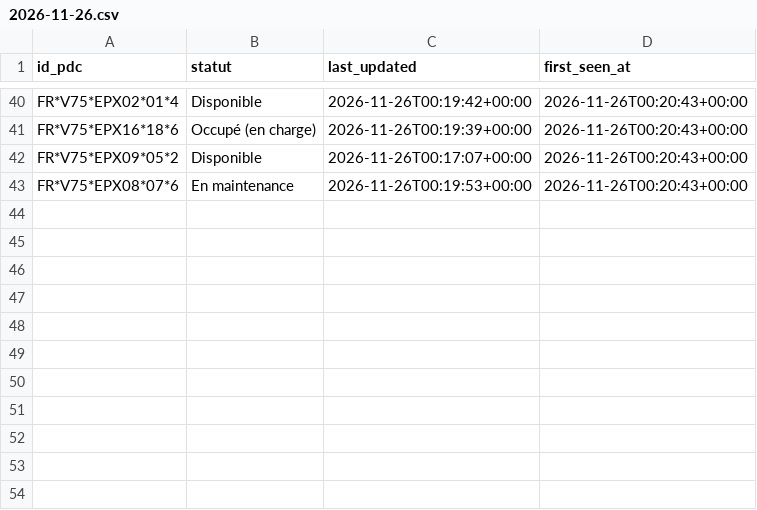
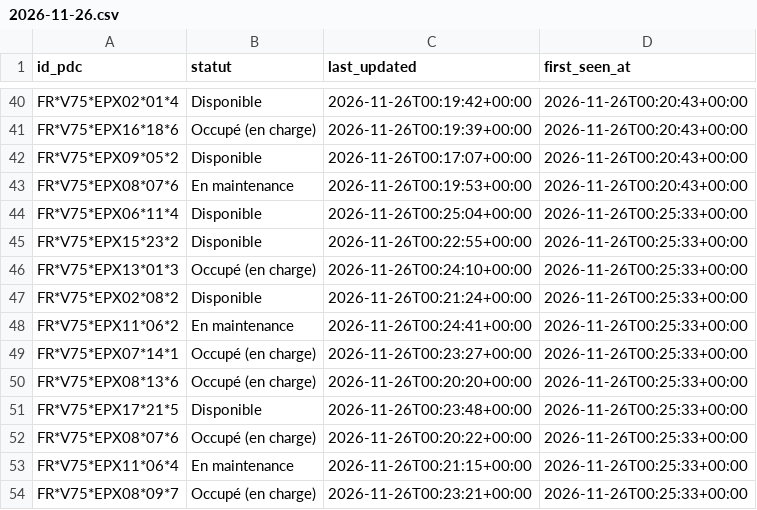
Before and after one commit to RimeAabil/belib-forecast, a CSV file: events/2026-11-26.csv, drawn as a sheet; only a part is shown, gaps mark what is left out; the diff names each change by its address in the sheet, - before the commit and + after, or states it on an @@ line.

```diff
--- a/events/2026-11-26.csv
+++ b/events/2026-11-26.csv
+row 44: FR*V75*EPX06*11*4 | Disponible | 2026-11-26T00:25:04+00:00 | 2026-11-26T00:25:33+00:00
+row 45: FR*V75*EPX15*23*2 | Disponible | 2026-11-26T00:22:55+00:00 | 2026-11-26T00:25:33+00:00
+row 46: FR*V75*EPX13*01*3 | Occupé (en charge) | 2026-11-26T00:24:10+00:00 | 2026-11-26T00:25:33+00:00
+row 47: FR*V75*EPX02*08*2 | Disponible | 2026-11-26T00:21:24+00:00 | 2026-11-26T00:25:33+00:00
+row 48: FR*V75*EPX11*06*2 | En maintenance | 2026-11-26T00:24:41+00:00 | 2026-11-26T00:25:33+00:00
+row 49: FR*V75*EPX07*14*1 | Occupé (en charge) | 2026-11-26T00:23:27+00:00 | 2026-11-26T00:25:33+00:00
+row 50: FR*V75*EPX08*13*6 | Occupé (en charge) | 2026-11-26T00:20:20+00:00 | 2026-11-26T00:25:33+00:00
+row 51: FR*V75*EPX17*21*5 | Disponible | 2026-11-26T00:23:48+00:00 | 2026-11-26T00:25:33+00:00
+row 52: FR*V75*EPX08*07*6 | Occupé (en charge) | 2026-11-26T00:20:22+00:00 | 2026-11-26T00:25:33+00:00
+row 53: FR*V75*EPX11*06*4 | En maintenance | 2026-11-26T00:21:15+00:00 | 2026-11-26T00:25:33+00:00
+row 54: FR*V75*EPX08*09*7 | Occupé (en charge) | 2026-11-26T00:23:21+00:00 | 2026-11-26T00:25:33+00:00
```
Also changed, not shown: points.csv, runs.csv, 1 other file.
